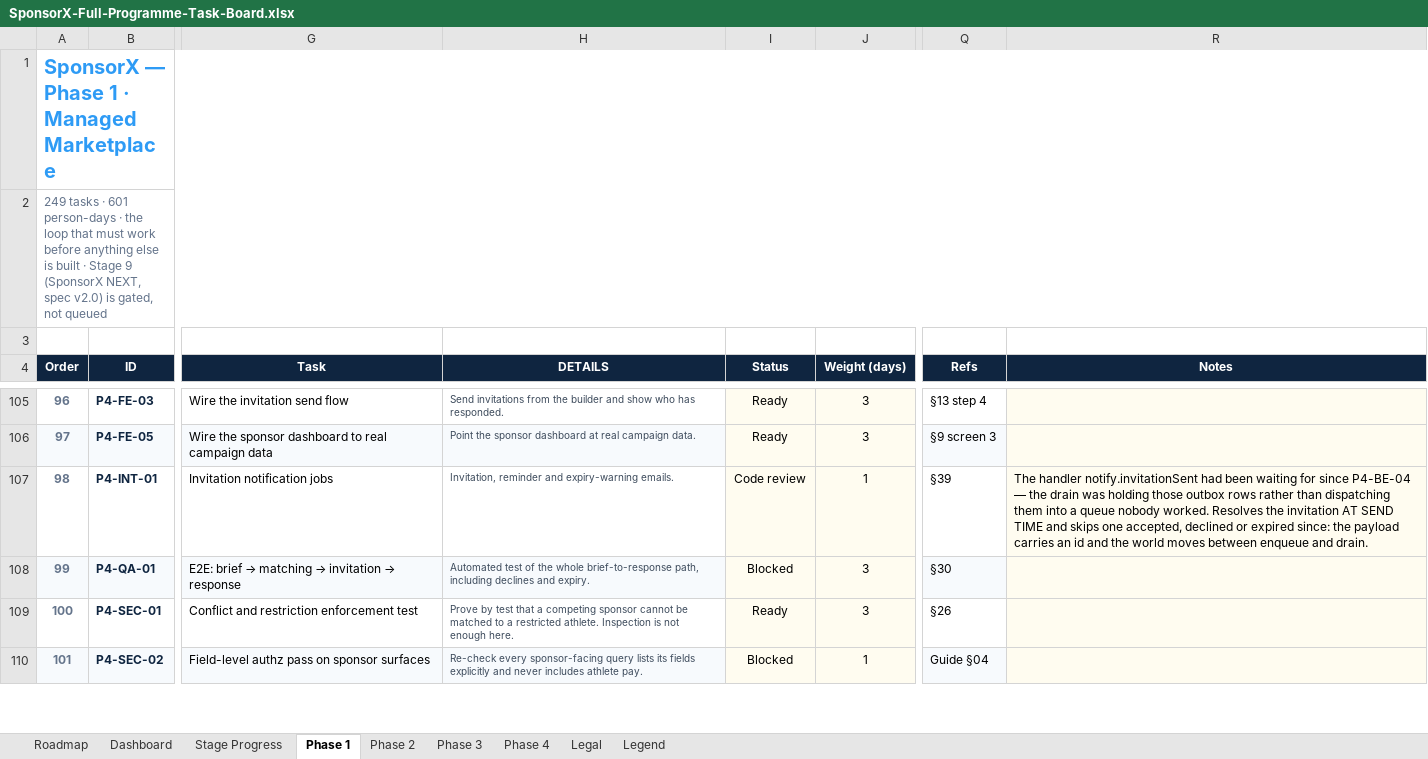
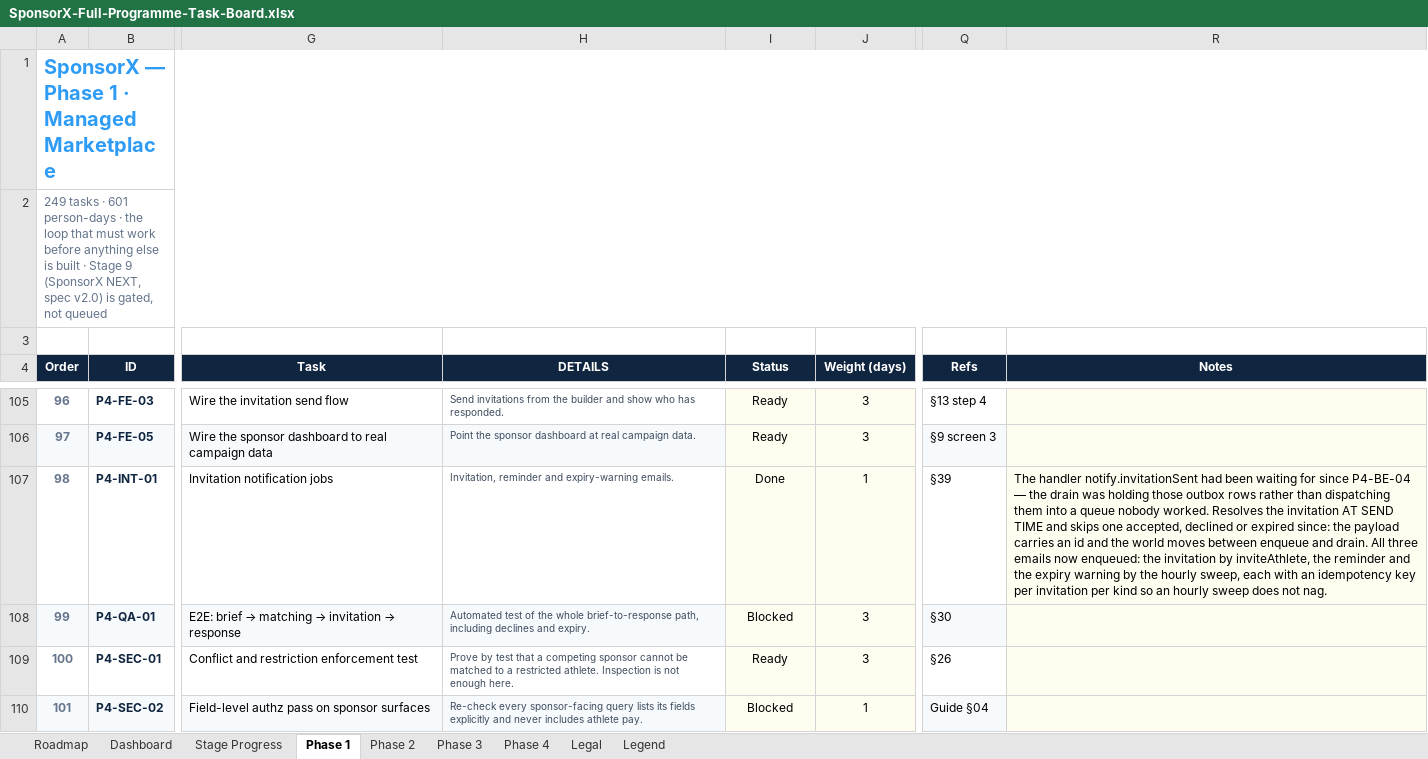
Before and after one commit to BTG-Sports/sponsorX_dev, an Excel workbook: Claude outputs/SponsorX-Full-Programme-Task-Board.xlsx, sheet Phase 1, drawn as a sheet; only a part is shown, gaps mark what is left out; values as stored, in another font and other column widths than the file's, no borders; conditional formats not drawn; the diff covers the shown part only; the diff names each change by its address in the sheet, - before the commit and + after, or states it on an @@ line.

```diff
--- a/Claude outputs/SponsorX-Full-Programme-Task-Board.xlsx (sheet Phase 1)
+++ b/Claude outputs/SponsorX-Full-Programme-Task-Board.xlsx (sheet Phase 1)
-I107 (Status): Code review
+I107 (Status): Done
-R107 (Notes): …and drain.
+R107 (Notes): …and drain. All three emails now enqueued: the invitation by inviteAthlete, the reminder and the expiry warning by the hourly sweep, each with an idempotency key per invitation per kind so an hourly sweep does not nag.
```
Also changed, not shown: 12 edited cells elsewhere in this sheet, sheet Stage Progress, 7 other files.
